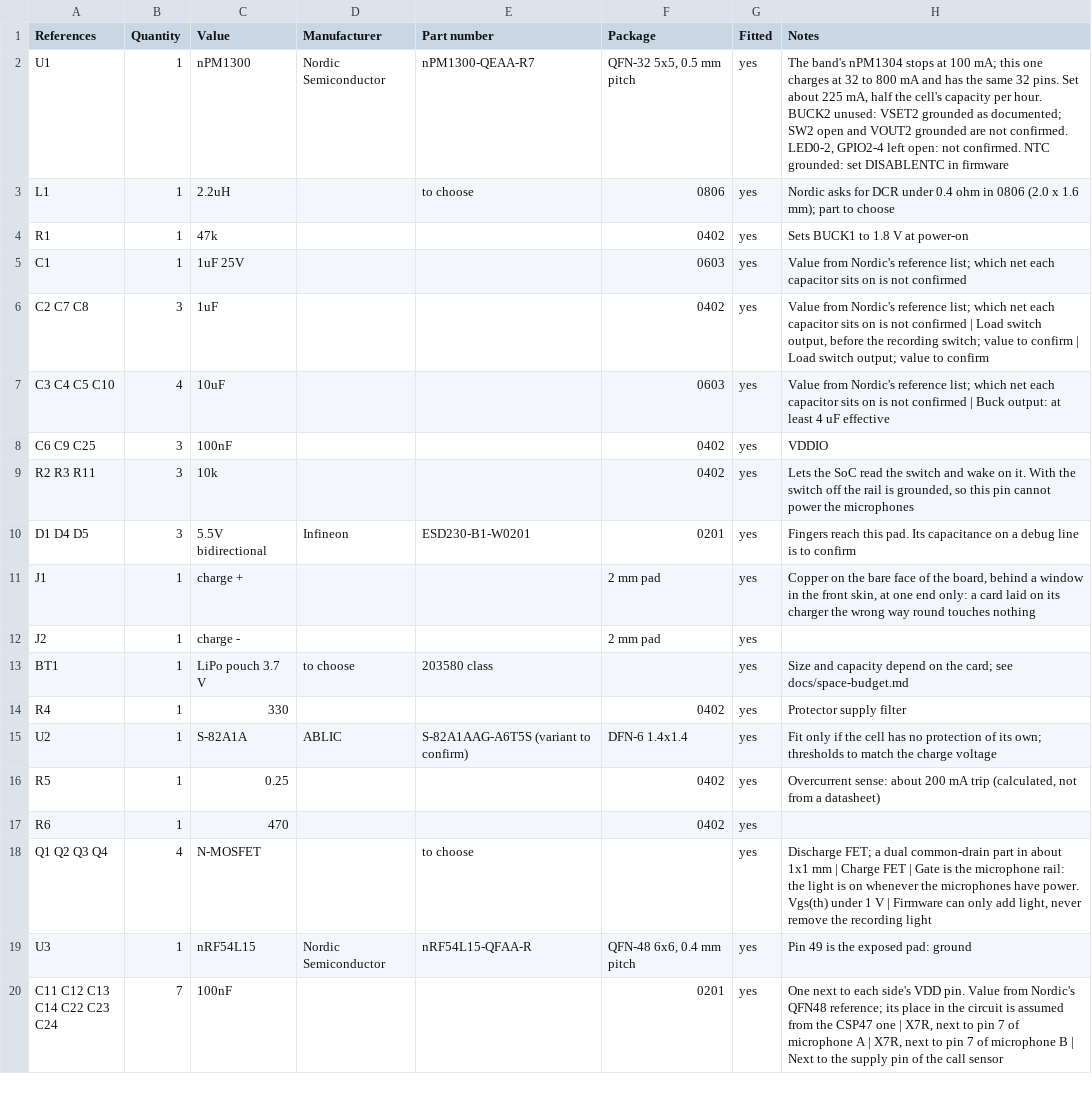
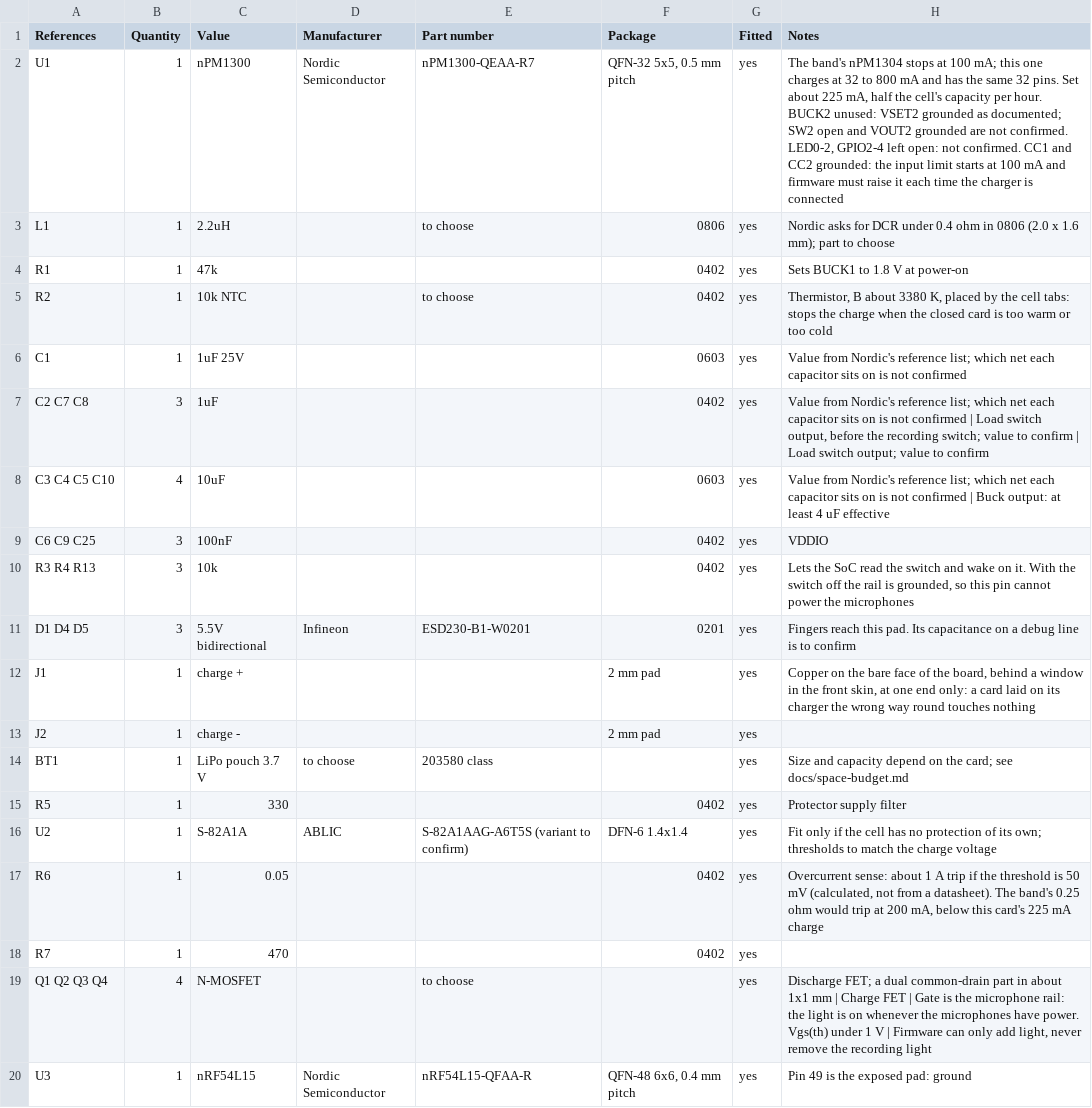
Before and after one commit to Open-Domus/manent-card, a CSV file: electrical/out/bom.csv, drawn as a sheet; only a part is shown; the shorter side is filled out with more unchanged rows; the diff covers the shown part only.

```diff
--- a/electrical/out/bom.csv
+++ b/electrical/out/bom.csv
@@ -1,5 +1,6 @@
 References,Quantity,Value,Manufacturer,Part number,Package,Fitted,Notes
-U1,1,nPM1300,Nordic Semiconductor,nPM1300-QEAA-R7,"QFN-32 5x5, 0.5 mm pitch",yes,"The band's nPM1304 stops at 100 mA; this one charges at 32 to 800 mA and has the same 32 pins. Set about 225 mA, half the cell's capacity per hour. BUCK2 unused: VSET2 grounded as documented; SW2 open and VOUT2 grounded are not confirmed. LED0-2, GPIO2-4 left open: not confirmed. NTC grounded: set DISABLENTC in firmware"
+U1,1,nPM1300,Nordic Semiconductor,nPM1300-QEAA-R7,"QFN-32 5x5, 0.5 mm pitch",yes,"The band's nPM1304 stops at 100 mA; this one charges at 32 to 800 mA and has the same 32 pins. Set about 225 mA, half the cell's capacity per hour. BUCK2 unused: VSET2 grounded as documented; SW2 open and VOUT2 grounded are not confirmed. LED0-2, GPIO2-4 left open: not confirmed. CC1 and CC2 grounded: the input limit starts at 100 mA and firmware must raise it each time the charger is connected"
 L1,1,2.2uH,,to choose,0806,yes,Nordic asks for DCR under 0.4 ohm in 0806 (2.0 x 1.6 mm); part to choose
 R1,1,47k,,,0402,yes,Sets BUCK1 to 1.8 V at power-on
+R2,1,10k NTC,,to choose,0402,yes,"Thermistor, B about 3380 K, placed by the cell tabs: stops the charge when the closed card is too warm or too cold"
 C1,1,1uF 25V,,,0603,yes,Value from Nordic's reference list; which net each capacitor sits on is not confirmed
@@ -8,3 +9,3 @@ C3 C4 C5 C10,4,10uF,,,0603,yes,Value from Nordic's reference list; which net eac
 C6 C9 C25,3,100nF,,,0402,yes,VDDIO
-R2 R3 R11,3,10k,,,0402,yes,"Lets the SoC read the switch and wake on it. With the switch off the rail is grounded, so this pin cannot power the microphones"
+R3 R4 R13,3,10k,,,0402,yes,"Lets the SoC read the switch and wake on it. With the switch off the rail is grounded, so this pin cannot power the microphones"
 D1 D4 D5,3,5.5V bidirectional,Infineon,ESD230-B1-W0201,0201,yes,Fingers reach this pad. Its capacitance on a debug line is to confirm
@@ -13,6 +14,6 @@ J2,1,charge -,,,2 mm pad,yes,
 BT1,1,LiPo pouch 3.7 V,to choose,203580 class,,yes,Size and capacity depend on the card; see docs/space-budget.md
-R4,1,330,,,0402,yes,Protector supply filter
+R5,1,330,,,0402,yes,Protector supply filter
 U2,1,S-82A1A,ABLIC,S-82A1AAG-A6T5S (variant to confirm),DFN-6 1.4x1.4,yes,Fit only if the cell has no protection of its own; thresholds to match the charge voltage
-R5,1,0.25,,,0402,yes,"Overcurrent sense: about 200 mA trip (calculated, not from a datasheet)"
-R6,1,470,,,0402,yes,
+R6,1,0.05,,,0402,yes,"Overcurrent sense: about 1 A trip if the threshold is 50 mV (calculated, not from a datasheet). The band's 0.25 ohm would trip at 200 mA, below this card's 225 mA charge"
+R7,1,470,,,0402,yes,
 Q1 Q2 Q3 Q4,4,N-MOSFET,,to choose,,yes,"Discharge FET; a dual common-drain part in about 1x1 mm | Charge FET | Gate is the microphone rail: the light is on whenever the microphones have power. Vgs(th) under 1 V | Firmware can only add light, never remove the recording light"
```
Also changed, not shown: 1 added row and 7 edited cells elsewhere in this file, 29 other files.
